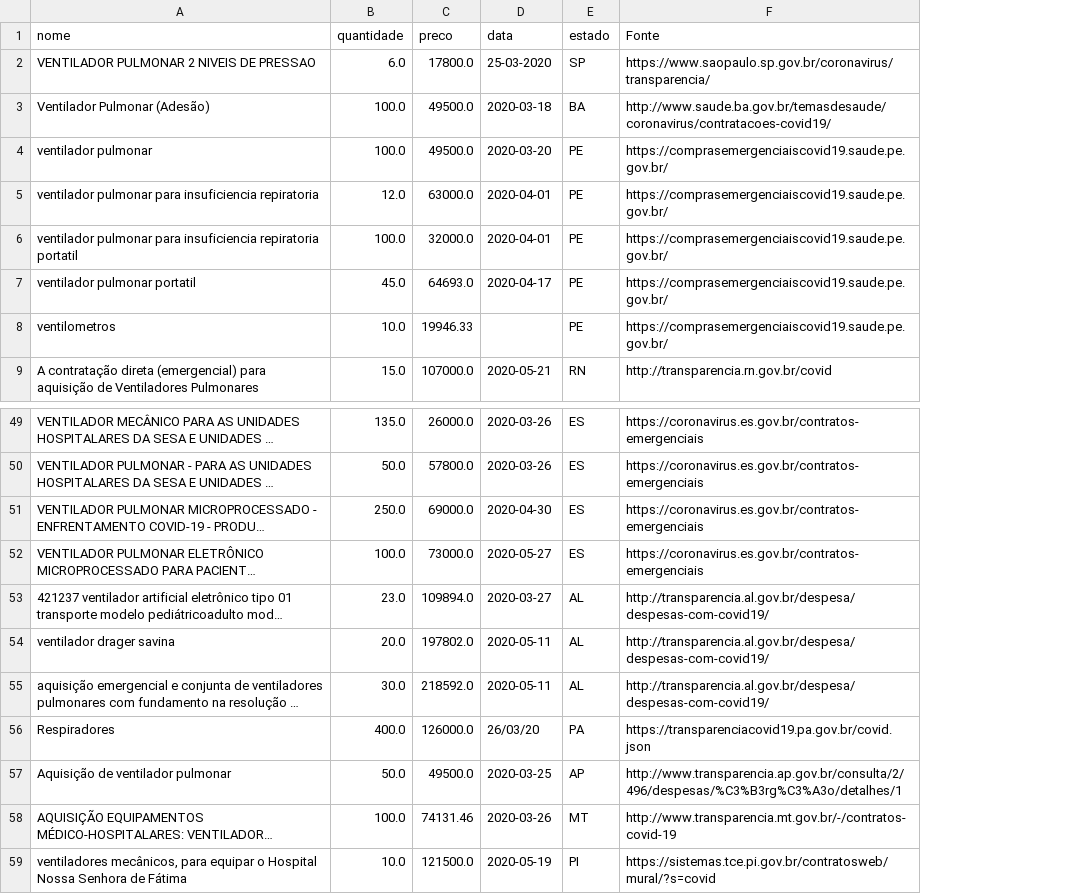
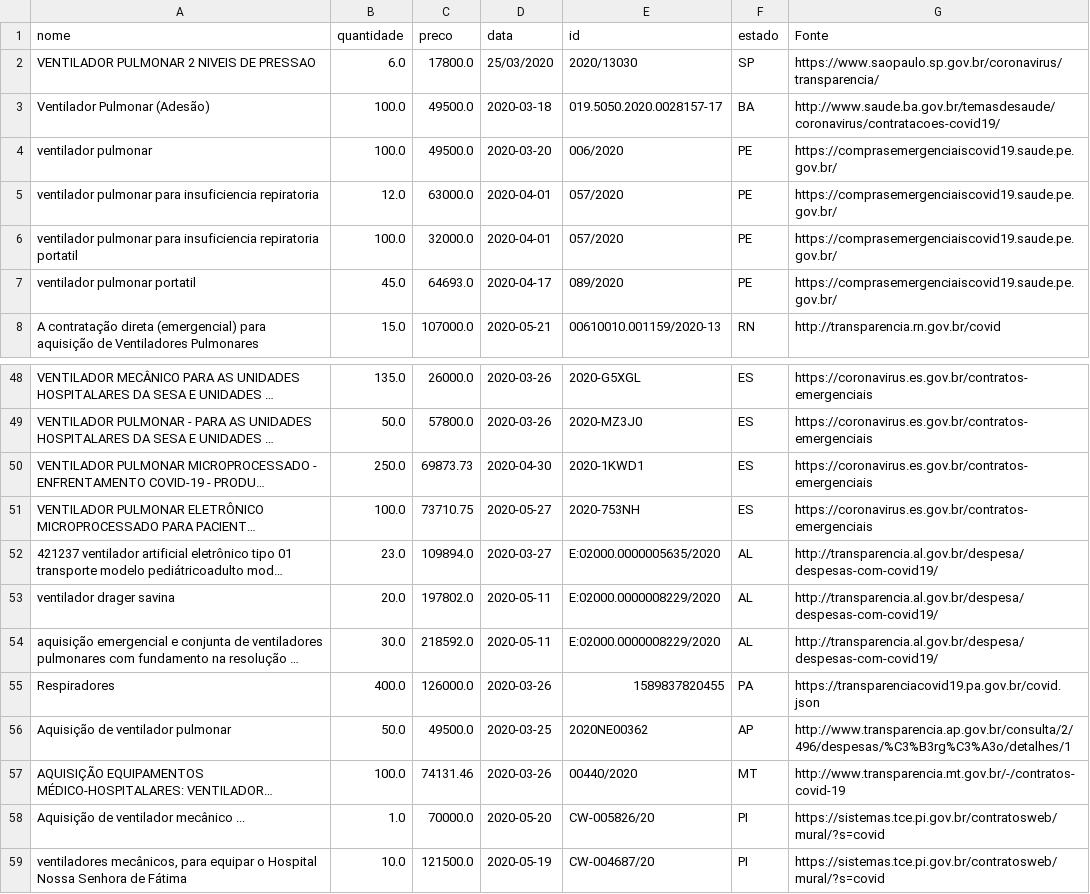
Before and after one commit to Covid404/IARA, a CSV file: data/full_data.csv, drawn as a sheet; only a part is shown, gaps mark what is left out; long unchanged cells end in …; removed rows and columns are numbered as before the commit, all else as after; the diff names each change by its address in the sheet, - before the commit and + after, or states it on an @@ line.

```diff
--- a/data/full_data.csv
+++ b/data/full_data.csv
+column E (id), rows 2-8: 2020/13030 | 019.5050.2020.0028157-17 | 006/2020 | 057/2020 | 057/2020 | 089/2020 | 00610010.001159/2020-13; rows 48-57: 2020-G5XGL | 2020-MZ3J0 | 2020-1KWD1 | 2020-753NH | E:02000.0000005635/2020 | E:02000.0000008229/2020 | E:02000.0000008229/2020 | 1589837820455 | 2020NE00362 | 00440/2020; row 59: CW-004687/20
-D2 (data): 25-03-2020
+D2 (data): 25/03/2020
-row 8: ventilometros | 10.0 | 19946.33 |  | PE | https://comprasemergenciaiscovid19.saude.pe.gov.br/
-C50 (preco): 69000.0
+C50 (preco): 69873.73
-C51 (preco): 73000.0
+C51 (preco): 73710.75
-D55 (data): 26/03/20
+D55 (data): 2020-03-26
+row 58: Aquisição de ventilador mecânico ... | 1.0 | 70000.0 | 2020-05-20 | CW-005826/20 | PI | https://sistemas.tce.pi.gov.br/contratosweb/mural/?s=covid
```
Also changed, not shown: data/dados_mt.csv, data/dados_pi.csv, 6 other files.
